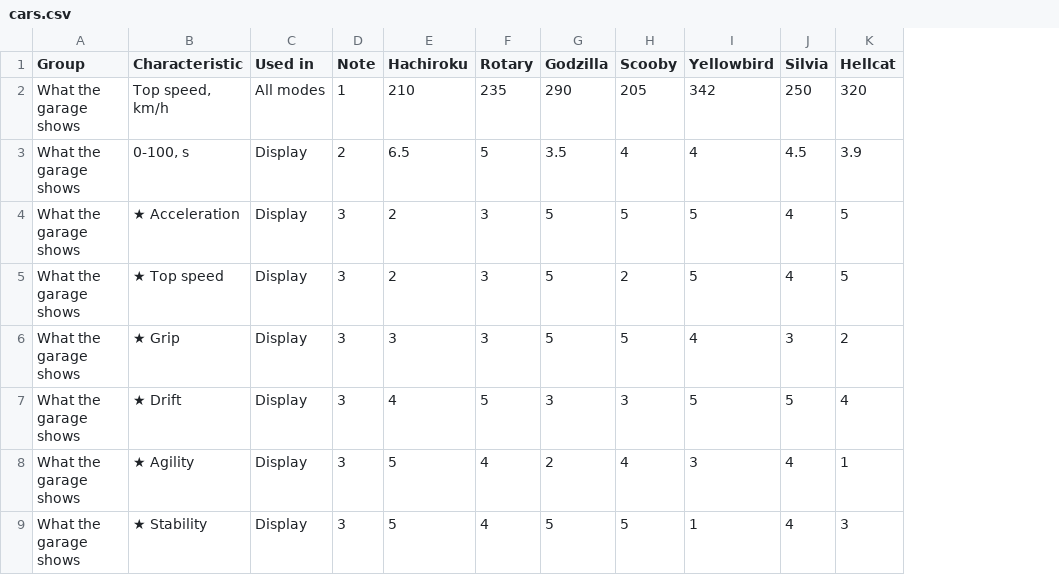
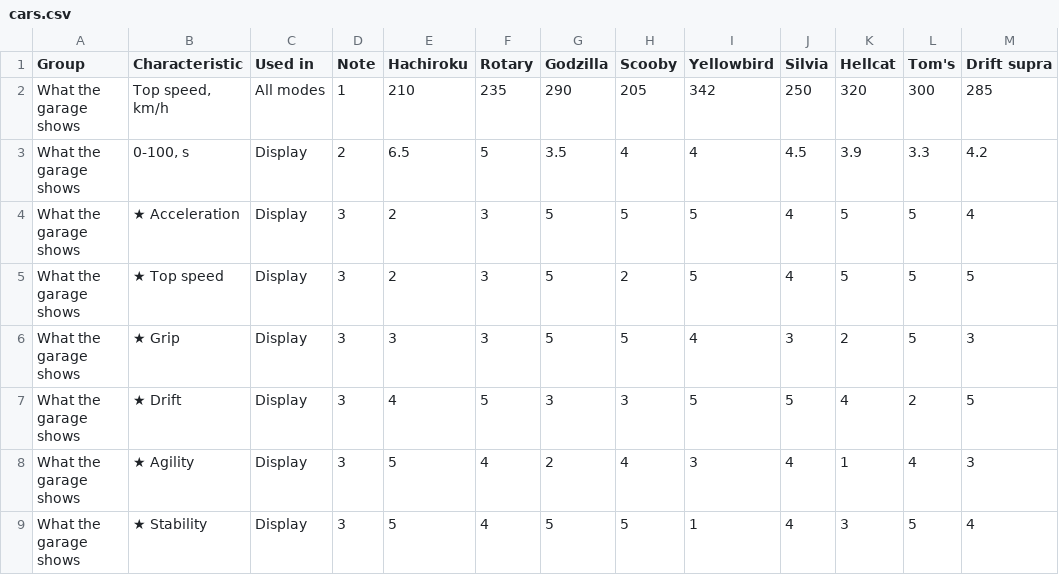
Before and after one commit to fma77/idrift, a CSV file: docs/cars.csv, drawn as a sheet; only a part is shown; the diff names each change by its address in the sheet, - before the commit and + after, or states it on an @@ line.

```diff
--- a/docs/cars.csv
+++ b/docs/cars.csv
+column L (Tom's), rows 2-9: 300 | 3.3 | 5 | 5 | 5 | 2 | 4 | 5
+column M (Drift supra), rows 2-9: 285 | 4.2 | 4 | 5 | 3 | 5 | 3 | 4
```
Also changed, not shown: 15 other files.
